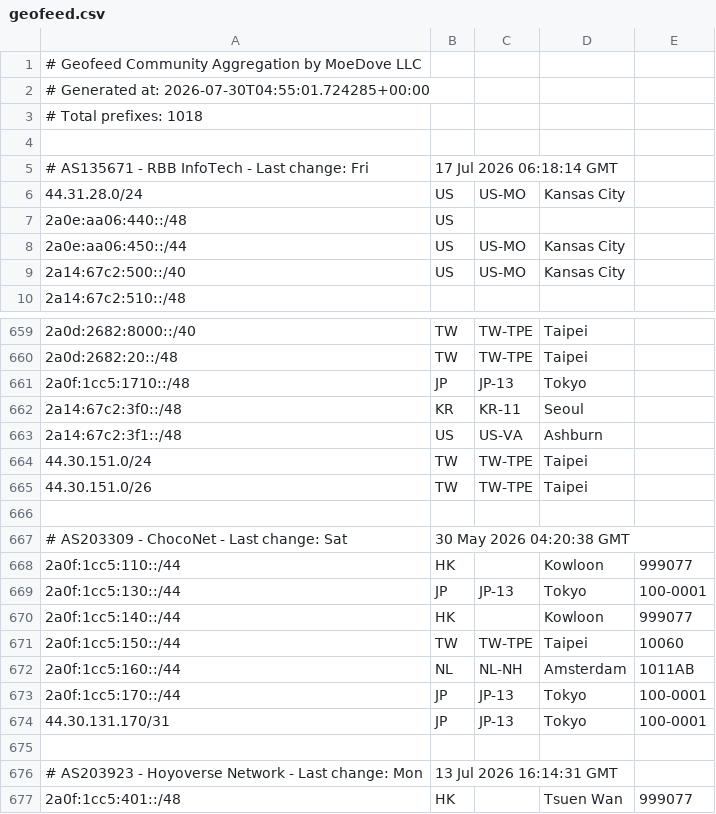
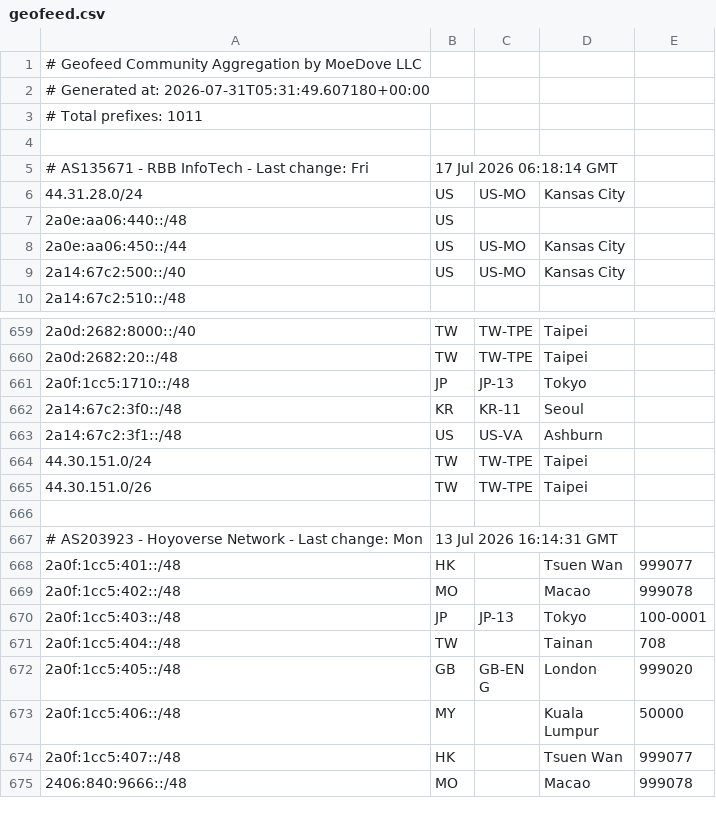
Before and after one commit to Archeb/moegeo, a CSV file: output/geofeed.csv, drawn as a sheet; only a part is shown, gaps mark what is left out; the shorter side is filled out with more unchanged rows.

```diff
--- a/output/geofeed.csv
+++ b/output/geofeed.csv
@@ -1,4 +1,4 @@
 # Geofeed Community Aggregation by MoeDove LLC
-# Generated at: 2026-07-30T04:55:01.724285+00:00
-# Total prefixes: 1018
+# Generated at: 2026-07-31T05:31:49.607180+00:00
+# Total prefixes: 1011
 
@@ -665,11 +665,2 @@
 44.30.151.0/26,TW,TW-TPE,Taipei,
-
-# AS203309 - ChocoNet - Last change: Sat, 30 May 2026 04:20:38 GMT
-2a0f:1cc5:110::/44,HK,,Kowloon,999077
-2a0f:1cc5:130::/44,JP,JP-13,Tokyo,100-0001
-2a0f:1cc5:140::/44,HK,,Kowloon,999077
-2a0f:1cc5:150::/44,TW,TW-TPE,Taipei,10060
-2a0f:1cc5:160::/44,NL,NL-NH,Amsterdam,1011AB
-2a0f:1cc5:170::/44,JP,JP-13,Tokyo,100-0001
-44.30.131.170/31,JP,JP-13,Tokyo,100-0001
 
```
